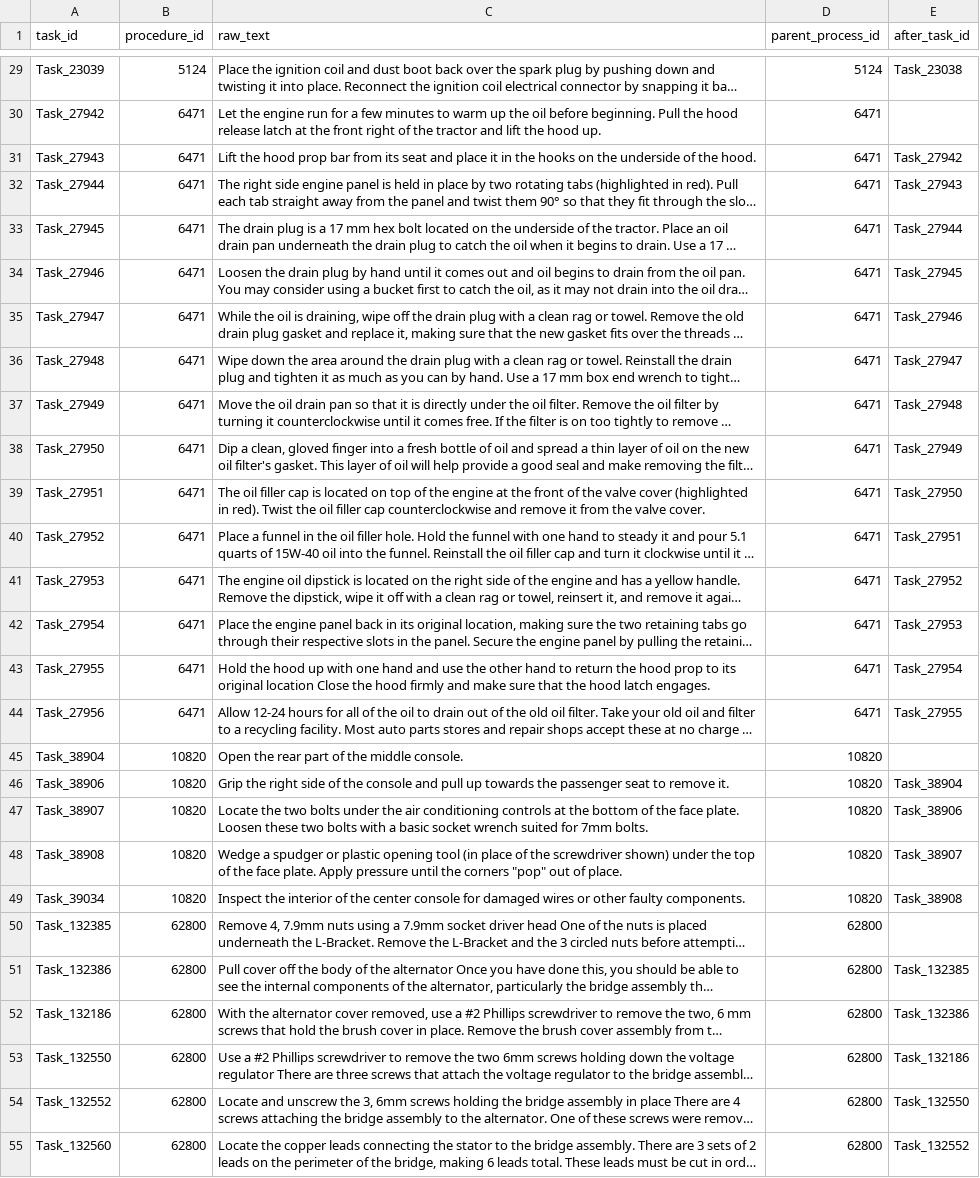
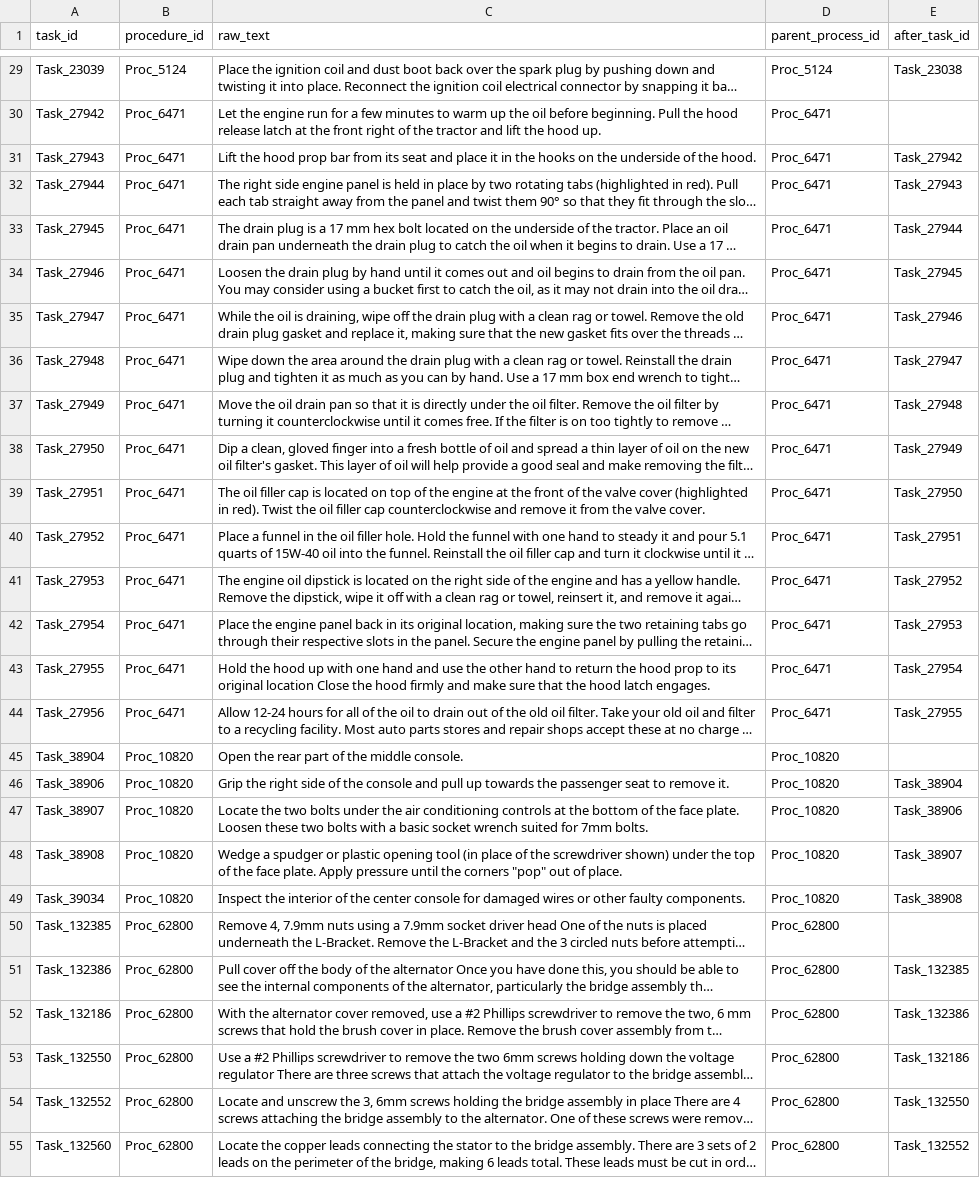
Before and after one commit to Equonto/quokka, a CSV file: data/input/tasks.csv, drawn as a sheet; only a part is shown, gaps mark what is left out; long unchanged cells end in …; the diff covers the shown part only; the diff names each change by its address in the sheet, - before the commit and + after, or states it on an @@ line.

```diff
--- a/data/input/tasks.csv
+++ b/data/input/tasks.csv
-B29 (procedure_id): 5124
+B29 (procedure_id): Proc_5124
-D29 (parent_process_id): 5124
+D29 (parent_process_id): Proc_5124
-B30:B44 (procedure_id): 6471
+B30:B44 (procedure_id): Proc_6471
-D30:D44 (parent_process_id): 6471
+D30:D44 (parent_process_id): Proc_6471
-B45:B49 (procedure_id): 10820
+B45:B49 (procedure_id): Proc_10820
-D45:D49 (parent_process_id): 10820
+D45:D49 (parent_process_id): Proc_10820
-B50:B55 (procedure_id): 62800
+B50:B55 (procedure_id): Proc_62800
-D50:D55 (parent_process_id): 62800
+D50:D55 (parent_process_id): Proc_62800
```
Also changed, not shown: 70 edited cells elsewhere in this file, data/output/datafiles/maintenance_tasks.csv, data/output/datafiles/tools.csv, 24 other files.
